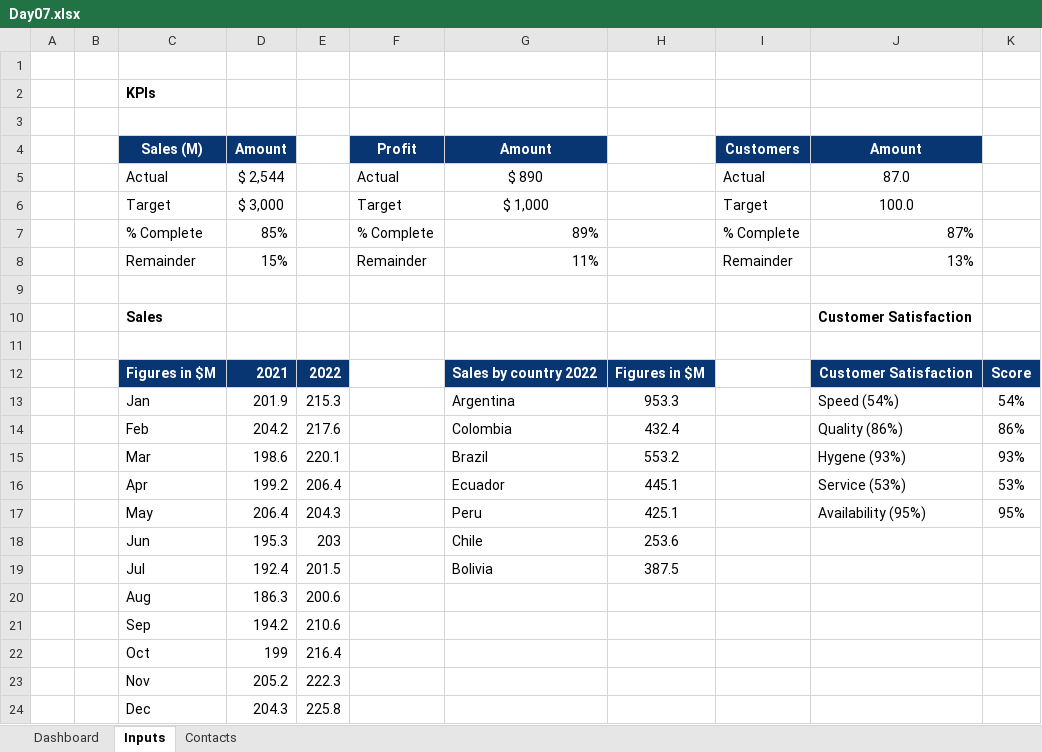
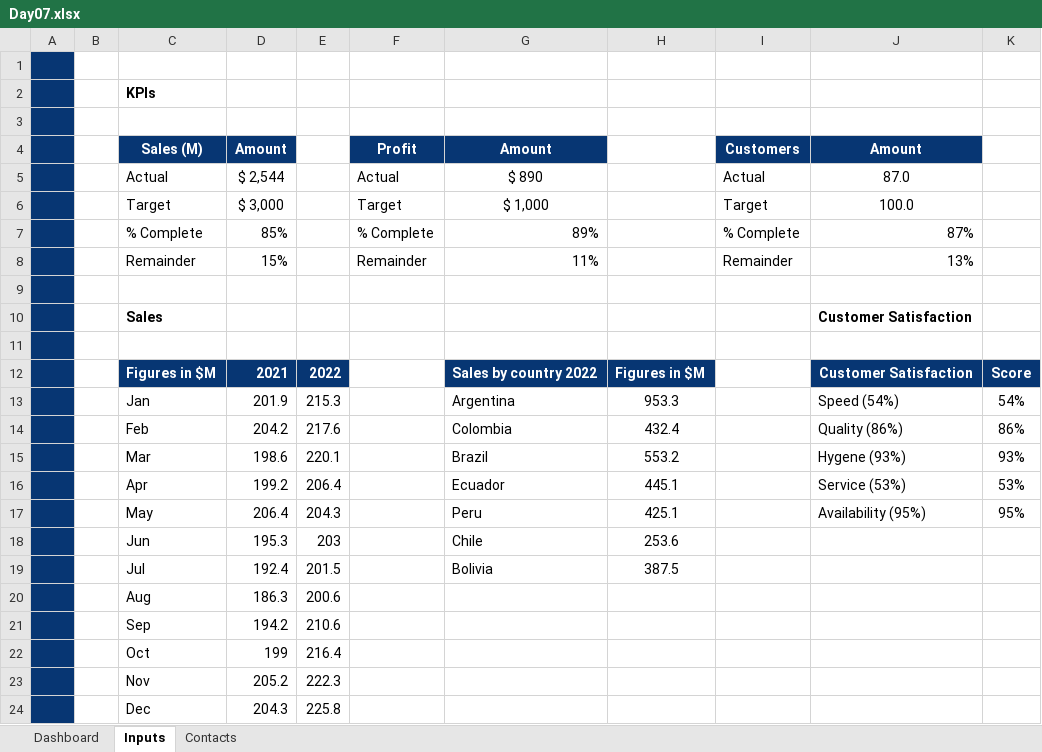
Before and after one commit to dhrubobd/data-analytics-practice, an Excel workbook: Day 7/Day07.xlsx, sheet Inputs, drawn as a sheet; values as stored, in another font and other column widths than the file's, no borders; charts and pictures not drawn; the diff names each change by its address in the sheet, - before the commit and + after, or states it on an @@ line.

```diff
--- a/Day 7/Day07.xlsx (sheet Inputs)
+++ b/Day 7/Day07.xlsx (sheet Inputs)
-A1:A24 fill: none
+A1:A24 fill: #073673
```
Also changed, not shown: sheet Contacts, charts or pictures, 1 other file.
